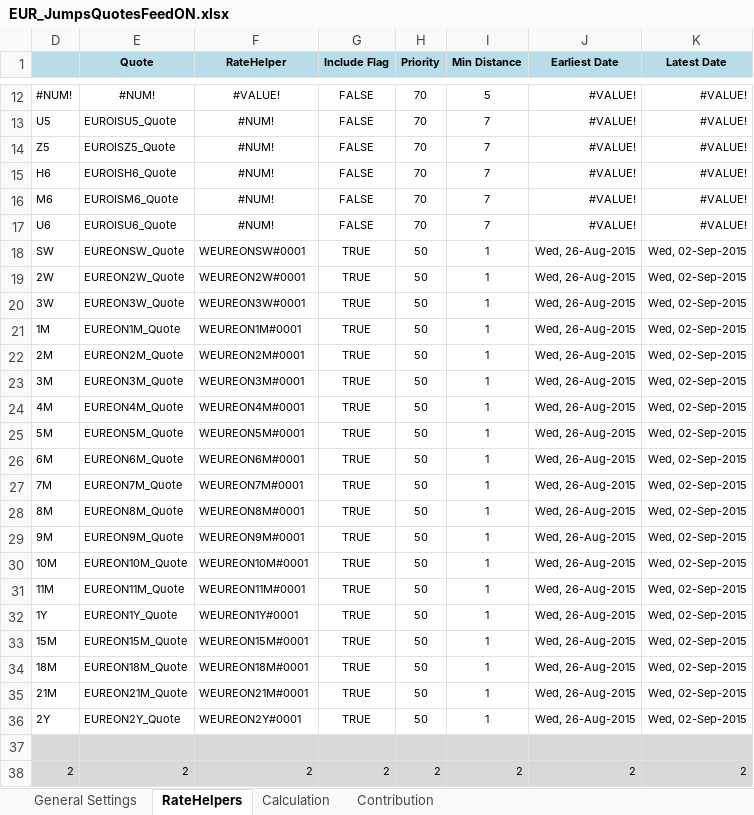
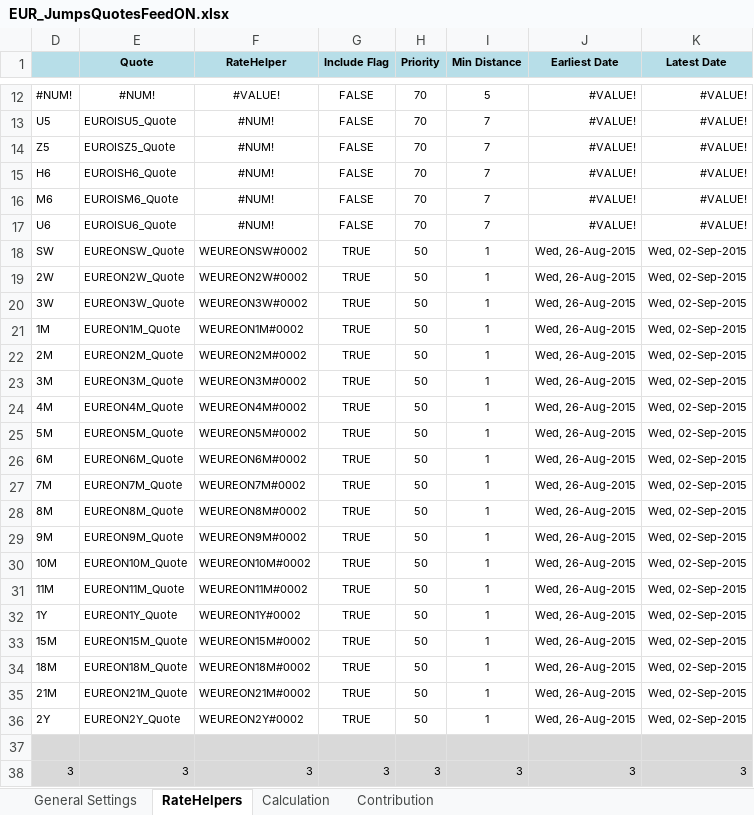
Before and after one commit to eehlers/QuantLibXL, an Excel workbook: Data2/XLS/EUR/EUR_JumpsQuotesFeedON.xlsx, sheet RateHelpers, drawn as a sheet; only a part is shown, gaps mark what is left out; values as stored, in another font and other column widths than the file's, no borders; removed rows and columns are numbered as before the commit, all else as after; the diff covers the shown part only; the diff names each change by its address in the sheet, - before the commit and + after, or states it on an @@ line.

Commit message:
implement function qlRateHelperRate()

```diff
--- a/Data2/XLS/EUR/EUR_JumpsQuotesFeedON.xlsx (sheet RateHelpers)
+++ b/Data2/XLS/EUR/EUR_JumpsQuotesFeedON.xlsx (sheet RateHelpers)
-F18 (RateHelper): WEUREONSW#0001
+F18 (RateHelper): WEUREONSW#0002
-F19 (RateHelper): WEUREON2W#0001
+F19 (RateHelper): WEUREON2W#0002
-F20 (RateHelper): WEUREON3W#0001
+F20 (RateHelper): WEUREON3W#0002
-F21 (RateHelper): WEUREON1M#0001
+F21 (RateHelper): WEUREON1M#0002
-F22 (RateHelper): WEUREON2M#0001
+F22 (RateHelper): WEUREON2M#0002
-F23 (RateHelper): WEUREON3M#0001
+F23 (RateHelper): WEUREON3M#0002
-F24 (RateHelper): WEUREON4M#0001
+F24 (RateHelper): WEUREON4M#0002
-F25 (RateHelper): WEUREON5M#0001
+F25 (RateHelper): WEUREON5M#0002
-F26 (RateHelper): WEUREON6M#0001
+F26 (RateHelper): WEUREON6M#0002
-F27 (RateHelper): WEUREON7M#0001
+F27 (RateHelper): WEUREON7M#0002
-F28 (RateHelper): WEUREON8M#0001
+F28 (RateHelper): WEUREON8M#0002
-F29 (RateHelper): WEUREON9M#0001
+F29 (RateHelper): WEUREON9M#0002
-F30 (RateHelper): WEUREON10M#0001
+F30 (RateHelper): WEUREON10M#0002
-F31 (RateHelper): WEUREON11M#0001
+F31 (RateHelper): WEUREON11M#0002
-F32 (RateHelper): WEUREON1Y#0001
+F32 (RateHelper): WEUREON1Y#0002
-F33 (RateHelper): WEUREON15M#0001
+F33 (RateHelper): WEUREON15M#0002
-F34 (RateHelper): WEUREON18M#0001
+F34 (RateHelper): WEUREON18M#0002
-F35 (RateHelper): WEUREON21M#0001
+F35 (RateHelper): WEUREON21M#0002
-F36 (RateHelper): WEUREON2Y#0001
+F36 (RateHelper): WEUREON2Y#0002
-row 38: 2 | 2 | 2 | 2 | 2 | 2 | 2 | 2
+row 38: 3 | 3 | 3 | 3 | 3 | 3 | 3 | 3
```
Also changed, not shown: 7 edited cells elsewhere in this sheet, sheet Calculation, sheet Contribution, sheet General Settings, charts or pictures.
